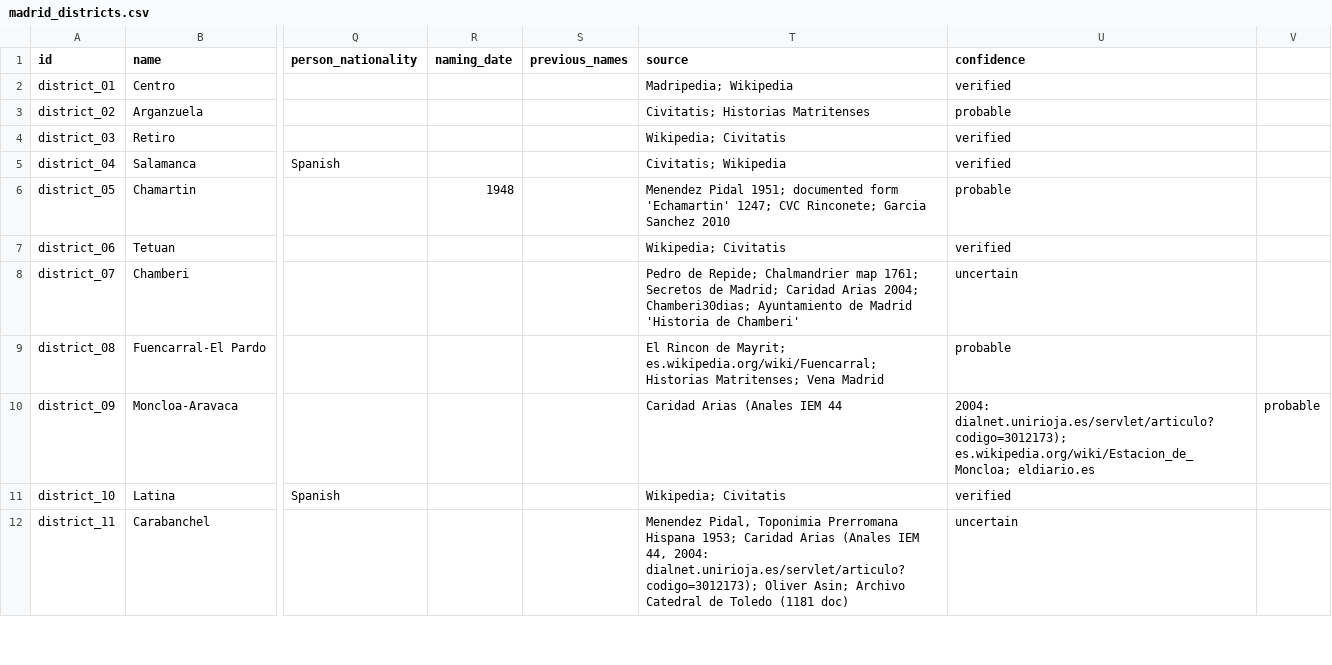
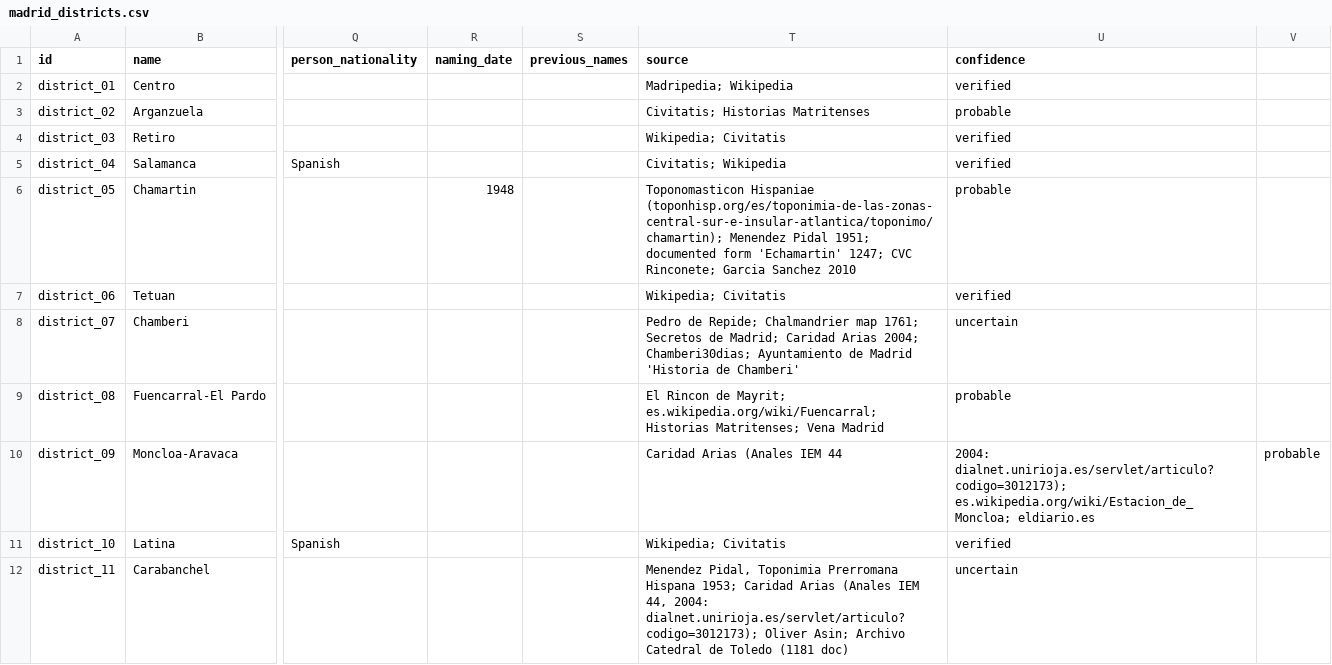
Before and after one commit to lbm364dl/toponyms-origins, a CSV file: data/madrid_districts.csv, drawn as a sheet; only a part is shown, gaps mark what is left out; the diff names each change by its address in the sheet, - before the commit and + after, or states it on an @@ line.

```diff
--- a/data/madrid_districts.csv
+++ b/data/madrid_districts.csv
-T6 (source): Menendez Pidal…
+T6 (source): Toponomasticon Hispaniae (toponhisp.org/es/toponimia-de-las-zonas-central-sur-e-insular-atlantica/toponimo/chamartin); Menendez Pidal…
```
Also changed, not shown: data/madrid_cercanias_stations.csv.
